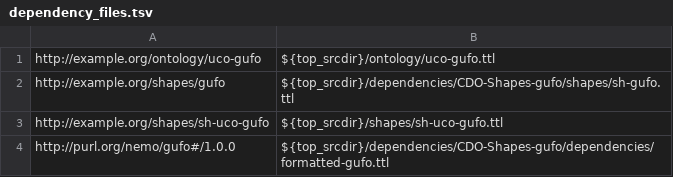
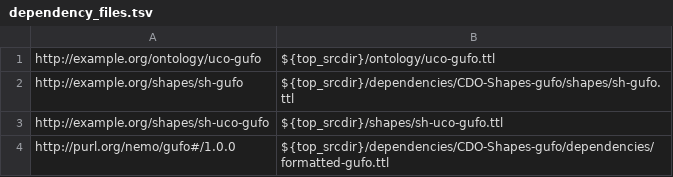
Before and after one commit to ucoProject/UCO-Profile-gufo, a TSV file: etc/dependency_files.tsv, drawn as a sheet.

Commit message:
Fix shapes graph reference
No effects were observed on Make-managed files.

Signed-off-by: Alex Nelson <alexander.nelson@nist.gov>

```diff
--- a/etc/dependency_files.tsv
+++ b/etc/dependency_files.tsv
@@ -1,3 +1,3 @@
 http://example.org/ontology/uco-gufo	${top_srcdir}/ontology/uco-gufo.ttl
-http://example.org/shapes/gufo	${top_srcdir}/dependencies/CDO-Shapes-gufo/shapes/sh-gufo.ttl
+http://example.org/shapes/sh-gufo	${top_srcdir}/dependencies/CDO-Shapes-gufo/shapes/sh-gufo.ttl
 http://example.org/shapes/sh-uco-gufo	${top_srcdir}/shapes/sh-uco-gufo.ttl
```
